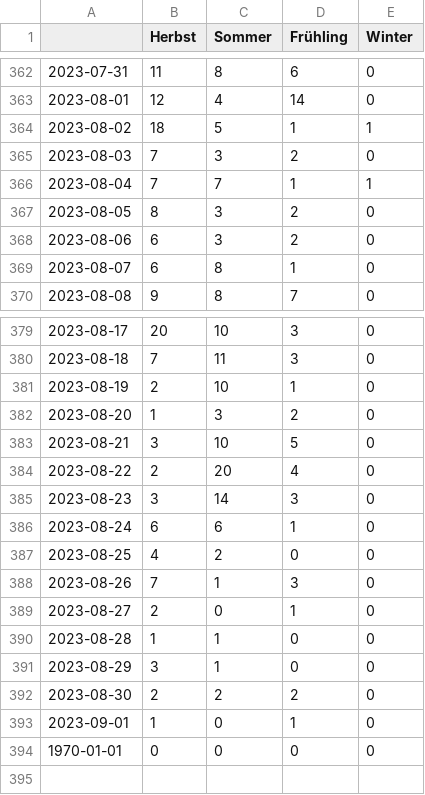
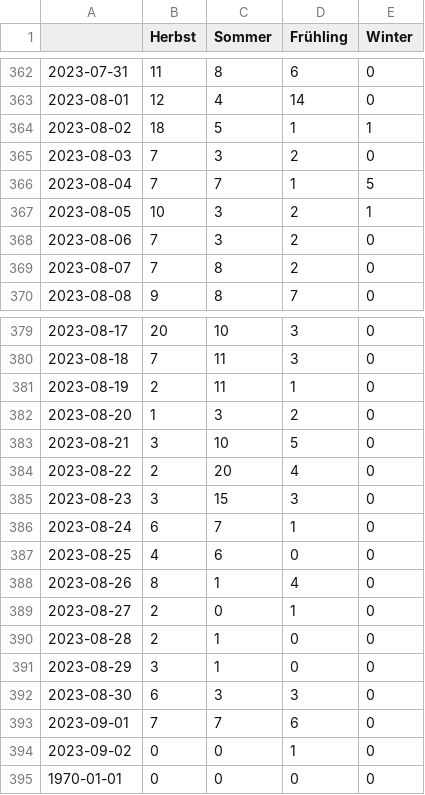
Before and after one commit to magaliekathrin/winterIsComing, a CSV file: csv/topics_date.csv, drawn as a sheet; only a part is shown, gaps mark what is left out.

```diff
--- a/csv/topics_date.csv
+++ b/csv/topics_date.csv
@@ -365,6 +365,6 @@
 2023-08-03,7,3,2,0
-2023-08-04,7,7,1,1
-2023-08-05,8,3,2,0
-2023-08-06,6,3,2,0
-2023-08-07,6,8,1,0
+2023-08-04,7,7,1,5
+2023-08-05,10,3,2,1
+2023-08-06,7,3,2,0
+2023-08-07,7,8,2,0
 2023-08-08,9,8,7,0
@@ -380,3 +380,3 @@
 2023-08-18,7,11,3,0
-2023-08-19,2,10,1,0
+2023-08-19,2,11,1,0
 2023-08-20,1,3,2,0
@@ -384,11 +384,12 @@
 2023-08-22,2,20,4,0
-2023-08-23,3,14,3,0
-2023-08-24,6,6,1,0
-2023-08-25,4,2,0,0
-2023-08-26,7,1,3,0
+2023-08-23,3,15,3,0
+2023-08-24,6,7,1,0
+2023-08-25,4,6,0,0
+2023-08-26,8,1,4,0
 2023-08-27,2,0,1,0
-2023-08-28,1,1,0,0
+2023-08-28,2,1,0,0
 2023-08-29,3,1,0,0
-2023-08-30,2,2,2,0
-2023-09-01,1,0,1,0
+2023-08-30,6,3,3,0
+2023-09-01,7,7,6,0
+2023-09-02,0,0,1,0
 1970-01-01,0,0,0,0
```
Also changed, not shown: 9 other files.
